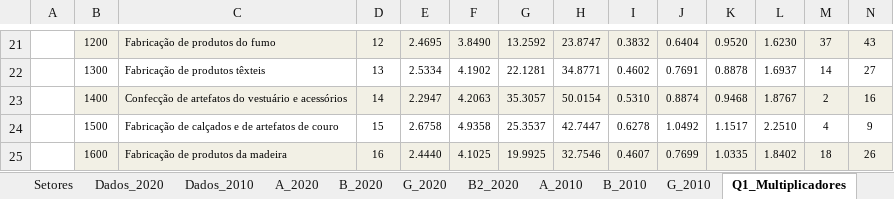
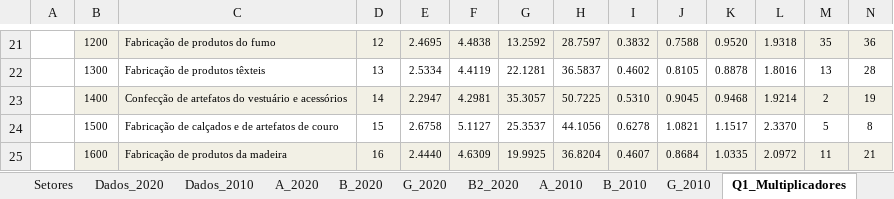
Before and after one commit to fcarva/es-insumo-produto, an Excel workbook: lista/Lista_Exercicios_Respostas.xlsx, sheet Q1_Multiplicadores, drawn as a sheet; only a part is shown, gaps mark what is left out; values as stored, in another font and other column widths than the file's, no borders; the diff covers the shown part only; the diff names each change by its address in the sheet, - before the commit and + after, or states it on an @@ line.

```diff
--- a/lista/Lista_Exercicios_Respostas.xlsx (sheet Q1_Multiplicadores)
+++ b/lista/Lista_Exercicios_Respostas.xlsx (sheet Q1_Multiplicadores)
-F21: 3.8490
+F21: 4.4838
-H21: 23.8747
+H21: 28.7597
-J21: 0.6404
+J21: 0.7588
-L21: 1.6230
+L21: 1.9318
-M21: 37
+M21: 35
-N21: 43
+N21: 36
-F22: 4.1902
+F22: 4.4119
-H22: 34.8771
+H22: 36.5837
-J22: 0.7691
+J22: 0.8105
-L22: 1.6937
+L22: 1.8016
-M22: 14
+M22: 13
-N22: 27
+N22: 28
-F23: 4.2063
+F23: 4.2981
-H23: 50.0154
+H23: 50.7225
-J23: 0.8874
+J23: 0.9045
-L23: 1.8767
+L23: 1.9214
-N23: 16
+N23: 19
-F24: 4.9358
+F24: 5.1127
-H24: 42.7447
+H24: 44.1056
-J24: 1.0492
+J24: 1.0821
-L24: 2.2510
+L24: 2.3370
-M24: 4
+M24: 5
-N24: 9
+N24: 8
-F25: 4.1025
+F25: 4.6309
-H25: 32.7546
+H25: 36.8204
-J25: 0.7699
+J25: 0.8684
-L25: 1.8402
+L25: 2.0972
-M25: 18
+M25: 11
-N25: 26
+N25: 21
```
Also changed, not shown: 14 added rows, 14 removed rows and 367 edited cells elsewhere in this sheet, sheet B2_2020, sheet Q4_RH, sheet Metodologia, formulas that keep their value, 6 other files.
